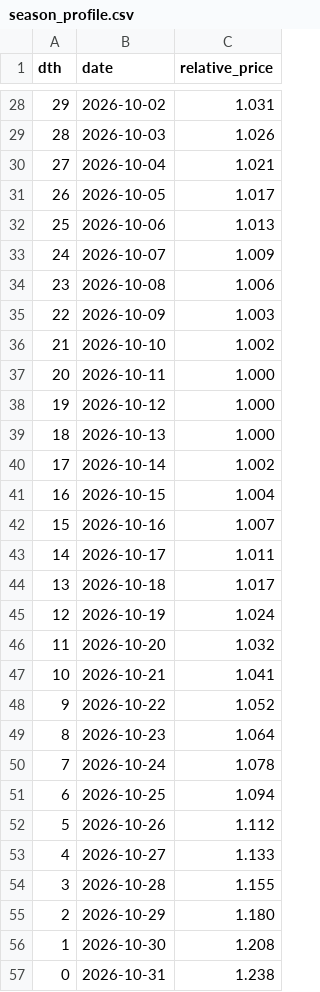
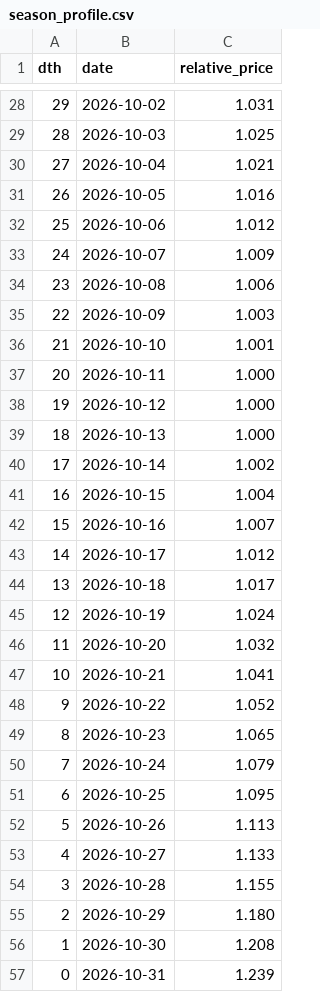
Before and after one commit to JennerAnalytics/sas-compatible-examples, a CSV file: halloween/output/tables/season_profile.csv, drawn as a sheet; only a part is shown, gaps mark what is left out; the diff covers the shown part only.

```diff
--- a/halloween/output/tables/season_profile.csv
+++ b/halloween/output/tables/season_profile.csv
@@ -28,6 +28,6 @@ dth,date,relative_price
 29,2026-10-02,1.031
-28,2026-10-03,1.026
+28,2026-10-03,1.025
 27,2026-10-04,1.021
-26,2026-10-05,1.017
-25,2026-10-06,1.013
+26,2026-10-05,1.016
+25,2026-10-06,1.012
 24,2026-10-07,1.009
@@ -35,3 +35,3 @@ dth,date,relative_price
 22,2026-10-09,1.003
-21,2026-10-10,1.002
+21,2026-10-10,1.001
 20,2026-10-11,1.000
@@ -42,3 +42,3 @@ dth,date,relative_price
 15,2026-10-16,1.007
-14,2026-10-17,1.011
+14,2026-10-17,1.012
 13,2026-10-18,1.017
@@ -48,6 +48,6 @@ dth,date,relative_price
 9,2026-10-22,1.052
-8,2026-10-23,1.064
-7,2026-10-24,1.078
-6,2026-10-25,1.094
-5,2026-10-26,1.112
+8,2026-10-23,1.065
+7,2026-10-24,1.079
+6,2026-10-25,1.095
+5,2026-10-26,1.113
 4,2026-10-27,1.133
@@ -56,2 +56,2 @@ dth,date,relative_price
 1,2026-10-30,1.208
-0,2026-10-31,1.238
+0,2026-10-31,1.239
```
Also changed, not shown: 26 edited cells elsewhere in this file, halloween/data/processed/model_weekly.csv, halloween/data/raw/usda_ams_fvwretail_pumpkins_by_region.csv, 19 other files.
